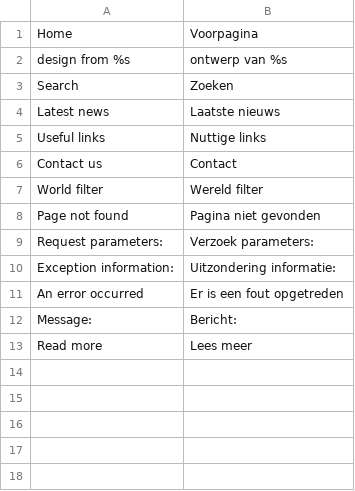
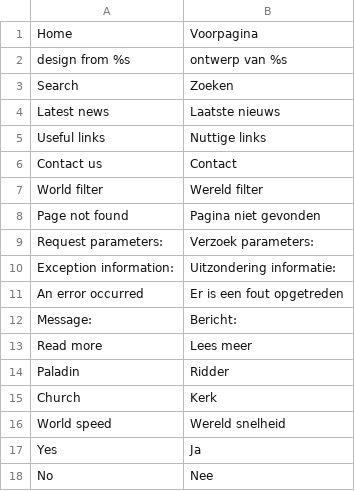
Before and after one commit to MMS-Projects/tribalwars-world-filter, a CSV file: languages/nl.csv, drawn as a sheet; the diff names each change by its address in the sheet, - before the commit and + after, or states it on an @@ line.

Commit message:
Added translation possibilities to the get filters action

```diff
--- a/languages/nl.csv
+++ b/languages/nl.csv
+row 14: Paladin | Ridder
+row 15: Church | Kerk
+row 16: World speed | Wereld snelheid
+row 17: Yes | Ja
+row 18: No | Nee
```
Also changed, not shown: 2 other files.
